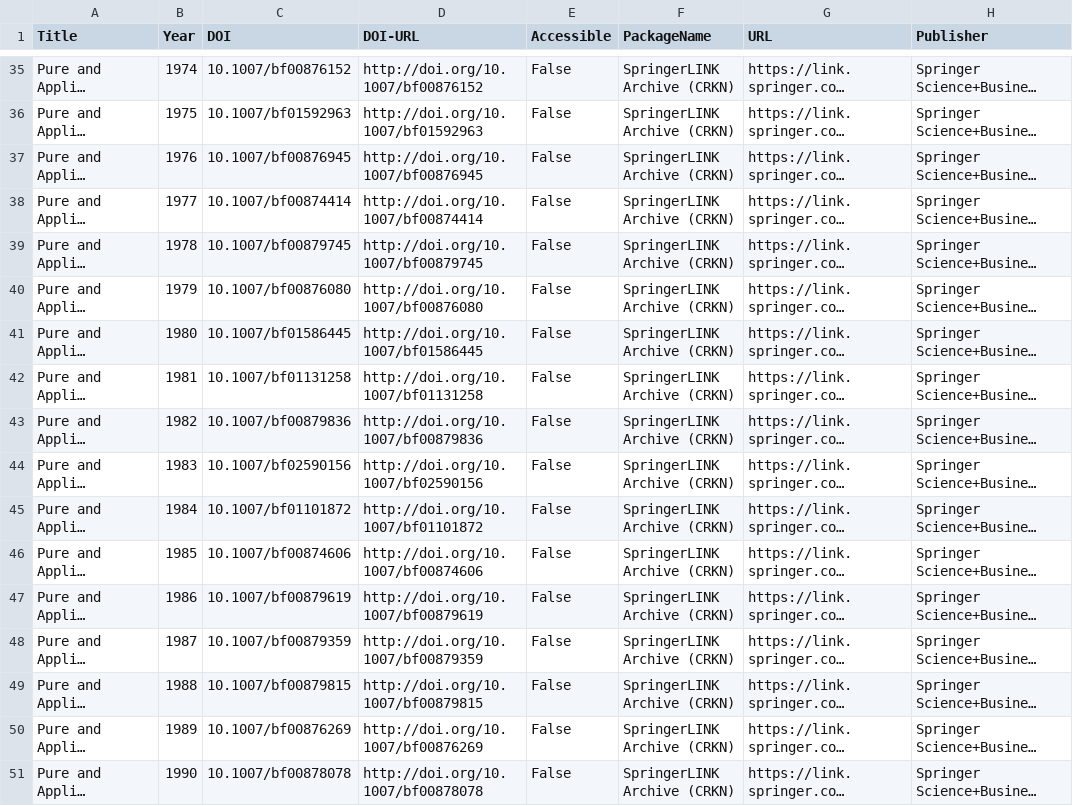
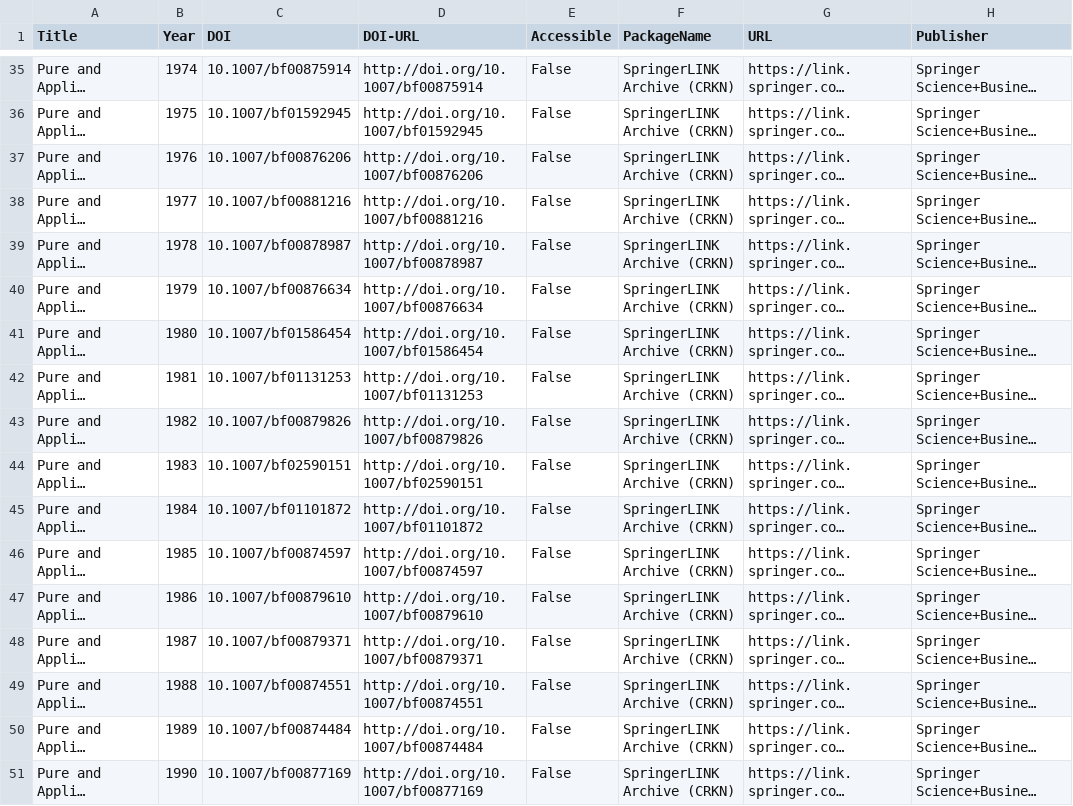
Before and after one commit to CS4820-JournalRealityCheckProject/TestProject, a CSV file: CS4820-Project/doi-articles.csv, drawn as a sheet; only a part is shown, gaps mark what is left out; long unchanged cells end in …; the diff covers the shown part only; the diff names each change by its address in the sheet, - before the commit and + after, or states it on an @@ line.

```diff
--- a/CS4820-Project/doi-articles.csv
+++ b/CS4820-Project/doi-articles.csv
-C35 (DOI): 10.1007/bf00876152
+C35 (DOI): 10.1007/bf00875914
-D35 (DOI-URL): http://doi.org/10.1007/bf00876152
+D35 (DOI-URL): http://doi.org/10.1007/bf00875914
-C36 (DOI): 10.1007/bf01592963
+C36 (DOI): 10.1007/bf01592945
-D36 (DOI-URL): http://doi.org/10.1007/bf01592963
+D36 (DOI-URL): http://doi.org/10.1007/bf01592945
-C37 (DOI): 10.1007/bf00876945
+C37 (DOI): 10.1007/bf00876206
-D37 (DOI-URL): http://doi.org/10.1007/bf00876945
+D37 (DOI-URL): http://doi.org/10.1007/bf00876206
-C38 (DOI): 10.1007/bf00874414
+C38 (DOI): 10.1007/bf00881216
-D38 (DOI-URL): http://doi.org/10.1007/bf00874414
+D38 (DOI-URL): http://doi.org/10.1007/bf00881216
-C39 (DOI): 10.1007/bf00879745
+C39 (DOI): 10.1007/bf00878987
-D39 (DOI-URL): http://doi.org/10.1007/bf00879745
+D39 (DOI-URL): http://doi.org/10.1007/bf00878987
-C40 (DOI): 10.1007/bf00876080
+C40 (DOI): 10.1007/bf00876634
-D40 (DOI-URL): http://doi.org/10.1007/bf00876080
+D40 (DOI-URL): http://doi.org/10.1007/bf00876634
-C41 (DOI): 10.1007/bf01586445
+C41 (DOI): 10.1007/bf01586454
-D41 (DOI-URL): http://doi.org/10.1007/bf01586445
+D41 (DOI-URL): http://doi.org/10.1007/bf01586454
-C42 (DOI): 10.1007/bf01131258
+C42 (DOI): 10.1007/bf01131253
-D42 (DOI-URL): http://doi.org/10.1007/bf01131258
+D42 (DOI-URL): http://doi.org/10.1007/bf01131253
-C43 (DOI): 10.1007/bf00879836
+C43 (DOI): 10.1007/bf00879826
-D43 (DOI-URL): http://doi.org/10.1007/bf00879836
+D43 (DOI-URL): http://doi.org/10.1007/bf00879826
-C44 (DOI): 10.1007/bf02590156
+C44 (DOI): 10.1007/bf02590151
-D44 (DOI-URL): http://doi.org/10.1007/bf02590156
+D44 (DOI-URL): http://doi.org/10.1007/bf02590151
-C46 (DOI): 10.1007/bf00874606
+C46 (DOI): 10.1007/bf00874597
-D46 (DOI-URL): http://doi.org/10.1007/bf00874606
+D46 (DOI-URL): http://doi.org/10.1007/bf00874597
-C47 (DOI): 10.1007/bf00879619
+C47 (DOI): 10.1007/bf00879610
-D47 (DOI-URL): http://doi.org/10.1007/bf00879619
+D47 (DOI-URL): http://doi.org/10.1007/bf00879610
-C48 (DOI): 10.1007/bf00879359
+C48 (DOI): 10.1007/bf00879371
-D48 (DOI-URL): http://doi.org/10.1007/bf00879359
+D48 (DOI-URL): http://doi.org/10.1007/bf00879371
-C49 (DOI): 10.1007/bf00879815
+C49 (DOI): 10.1007/bf00874551
-D49 (DOI-URL): http://doi.org/10.1007/bf00879815
+D49 (DOI-URL): http://doi.org/10.1007/bf00874551
-C50 (DOI): 10.1007/bf00876269
+C50 (DOI): 10.1007/bf00874484
-D50 (DOI-URL): http://doi.org/10.1007/bf00876269
+D50 (DOI-URL): http://doi.org/10.1007/bf00874484
-C51 (DOI): 10.1007/bf00878078
+C51 (DOI): 10.1007/bf00877169
-D51 (DOI-URL): http://doi.org/10.1007/bf00878078
+D51 (DOI-URL): http://doi.org/10.1007/bf00877169
```
Also changed, not shown: 76 edited cells elsewhere in this file, CS4820-Project/result-journals.csv, 3 other files.
